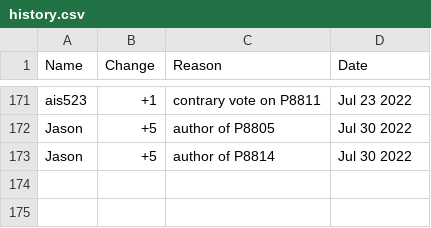
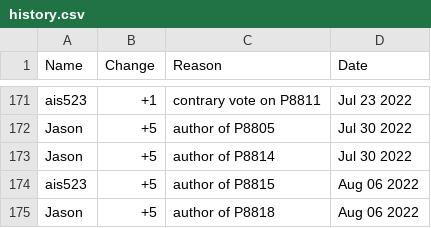
Before and after one commit to AgoraNomic/Herald, a CSV file: Scores/history.csv, drawn as a sheet; only a part is shown, gaps mark what is left out.

```diff
--- a/Scores/history.csv
+++ b/Scores/history.csv
@@ -173 +173,3 @@ Jason,+5,author of P8805,Jul 30 2022
 Jason,+5,author of P8814,Jul 30 2022
+ais523,+5,author of P8815,Aug 06 2022
+Jason,+5,author of P8818,Aug 06 2022
```
Also changed, not shown: 6 other files.
